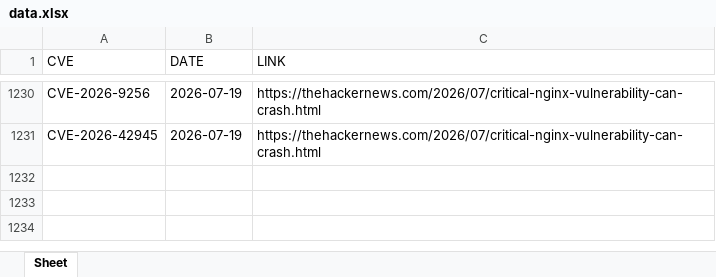
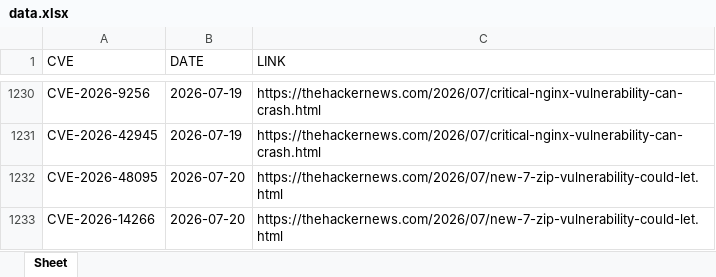
Before and after one commit to thanujbtech-lgtm/hackernews_cve, an Excel workbook: data.xlsx, sheet Sheet, drawn as a sheet; only a part is shown, gaps mark what is left out; values as stored, in another font and other column widths than the file's, no borders; the diff names each change by its address in the sheet, - before the commit and + after, or states it on an @@ line.

```diff
--- a/data.xlsx (sheet Sheet)
+++ b/data.xlsx (sheet Sheet)
+row 1232: CVE-2026-48095 | 2026-07-20 | https://thehackernews.com/2026/07/new-7-zip-vulnerability-could-let.html
+row 1233: CVE-2026-14266 | 2026-07-20 | https://thehackernews.com/2026/07/new-7-zip-vulnerability-could-let.html
```
